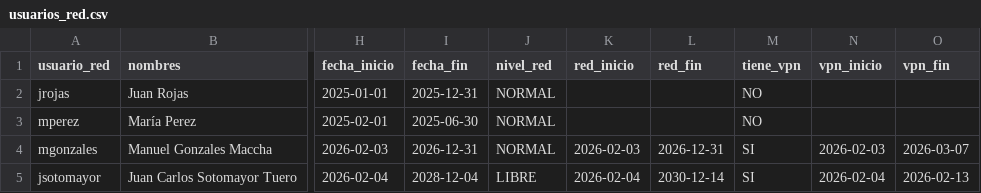
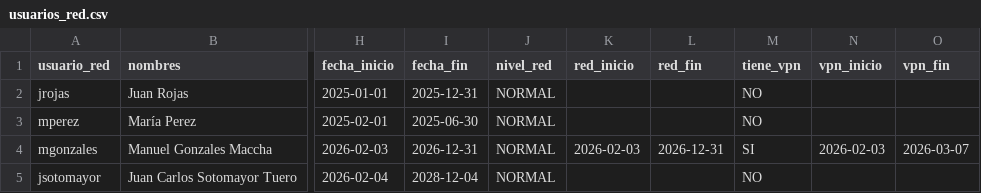
Before and after one commit to GioviVZ/Sistema-de-Gestion-de-Usuario, a CSV file: accessuti/data/usuarios_red.csv, drawn as a sheet; only a part is shown, gaps mark what is left out; the diff names each change by its address in the sheet, - before the commit and + after, or states it on an @@ line.

```diff
--- a/accessuti/data/usuarios_red.csv
+++ b/accessuti/data/usuarios_red.csv
-J5 (nivel_red): LIBRE
+J5 (nivel_red): NORMAL
-K5 (red_inicio): 2026-02-04
+K5 (red_inicio): (empty)
-L5 (red_fin): 2030-12-14
+L5 (red_fin): (empty)
-M5 (tiene_vpn): SI
+M5 (tiene_vpn): NO
-N5 (vpn_inicio): 2026-02-04
+N5 (vpn_inicio): (empty)
-O5 (vpn_fin): 2026-02-13
+O5 (vpn_fin): (empty)
```
Also changed, not shown: accessuti/data/auditoria.csv, 3 other files.
